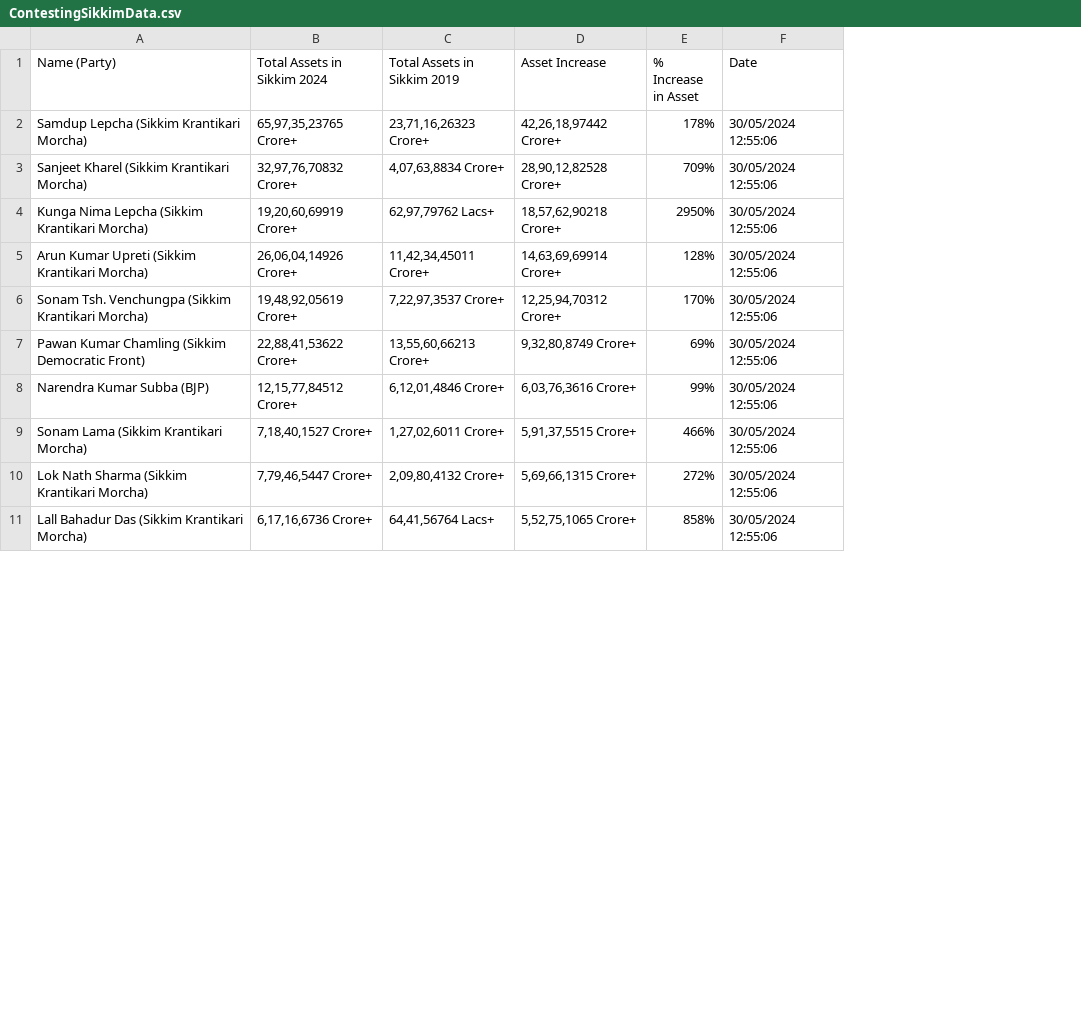
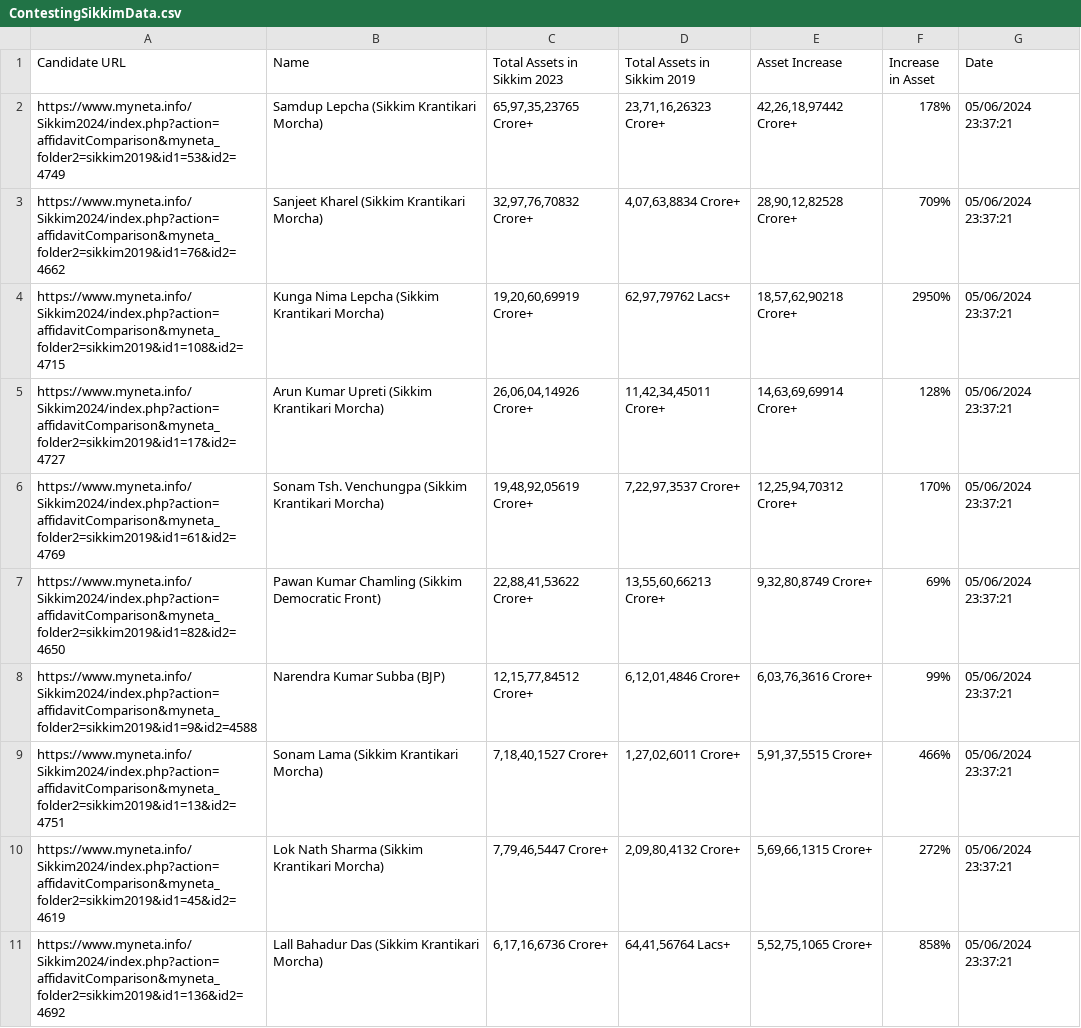
Before and after one commit to SP85691/MyNetaScrapper, a CSV file: data/Sikkim/ContestingSikkimData.csv, drawn as a sheet; only a part is shown; addresses are those after the commit; the diff covers the shown part only; the diff names each change by its address in the sheet, - before the commit and + after, or states it on an @@ line.

Commit message:
Contesting Data Updated Successfully

```diff
--- a/data/Sikkim/ContestingSikkimData.csv
+++ b/data/Sikkim/ContestingSikkimData.csv
+column A (Candidate URL), rows 2-11: https://www.myneta.info/Sikkim2024/index.php?action=affidavitComparison&myneta_folder2=sikkim2019&id1=53&id2=4749 | https://www.myneta.info/Sikkim2024/index.php?action=affidavitComparison&myneta_folder2=sikkim2019&id1=76&id2=4662 | https://www.myneta.info/Sikkim2024/index.php?action=affidavitComparison&myneta_folder2=sikkim2019&id1=108&id2=4715 | https://www.myneta.info/Sikkim2024/index.php?action=affidavitComparison&myneta_folder2=sikkim2019&id1=17&id2=4727 | https://www.myneta.info/Sikkim2024/index.php?action=affidavitComparison&myneta_folder2=sikkim2019&id1=61&id2=4769 | https://www.myneta.info/Sikkim2024/index.php?action=affidavitComparison&myneta_folder2=sikkim2019&id1=82&id2=4650 | https://www.myneta.info/Sikkim2024/index.php?action=affidavitComparison&myneta_folder2=sikkim2019&id1=9&id2=4588 | https://www.myneta.info/Sikkim2024/index.php?action=affidavitComparison&myneta_folder2=sikkim2019&id1=13&id2=4751 | https://www.myneta.info/Sikkim2024/index.php?action=affidavitComparison&myneta_folder2=sikkim2019&id1=45&id2=4619 | https://www.myneta.info/Sikkim2024/index.php?action=affidavitComparison&myneta_folder2=sikkim2019&id1=136&id2=4692
-B1: Name (Party)
+B1: Name
-C1: Total Assets in Sikkim 2024
+C1: Total Assets in Sikkim 2023
-F1: % Increase in Asset
+F1: Increase in Asset
-G2:G11 (Date): 30/05/2024 12:55:06
+G2:G11 (Date): 05/06/2024 23:37:21
```
Also changed, not shown: 9 edited cells elsewhere in this file, 6 other files.
